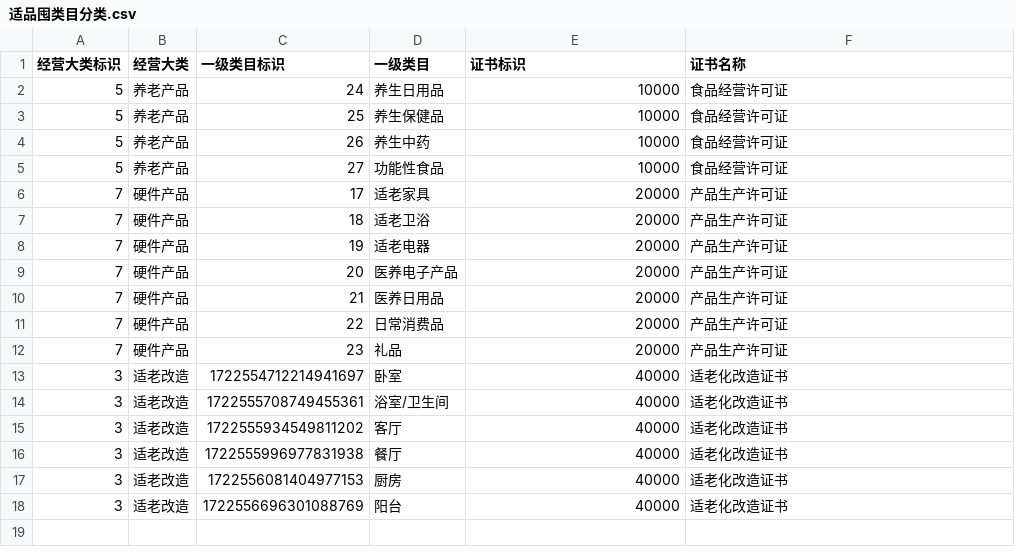
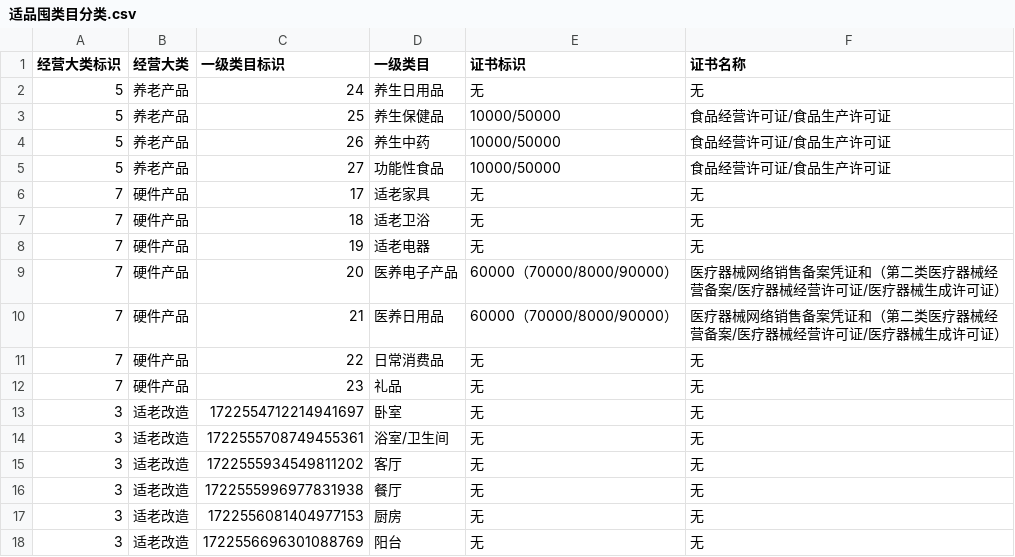
Before and after one commit to YongKJ/script-java, a CSV file: src/main/resources/csv/适品囤类目分类.csv, drawn as a sheet.

Commit message:
[update]csv data test

```diff
--- a/src/main/resources/csv/适品囤类目分类.csv
+++ b/src/main/resources/csv/适品囤类目分类.csv
@@ -1,18 +1,18 @@
 经营大类标识,经营大类,一级类目标识,一级类目,证书标识,证书名称
-5,养老产品,24,养生日用品,10000,食品经营许可证
-5,养老产品,25,养生保健品,10000,食品经营许可证
-5,养老产品,26,养生中药,10000,食品经营许可证
-5,养老产品,27,功能性食品,10000,食品经营许可证
-7,硬件产品,17,适老家具,20000,产品生产许可证
-7,硬件产品,18,适老卫浴,20000,产品生产许可证
-7,硬件产品,19,适老电器,20000,产品生产许可证
-7,硬件产品,20,医养电子产品,20000,产品生产许可证
-7,硬件产品,21,医养日用品,20000,产品生产许可证
-7,硬件产品,22,日常消费品,20000,产品生产许可证
-7,硬件产品,23,礼品,20000,产品生产许可证
-3,适老改造,1722554712214941697,卧室,40000,适老化改造证书
-3,适老改造,1722555708749455361,浴室/卫生间,40000,适老化改造证书
-3,适老改造,1722555934549811202,客厅,40000,适老化改造证书
-3,适老改造,1722555996977831938,餐厅,40000,适老化改造证书
-3,适老改造,1722556081404977153,厨房,40000,适老化改造证书
-3,适老改造,1722556696301088769,阳台,40000,适老化改造证书
+5,养老产品,24,养生日用品,无,无
+5,养老产品,25,养生保健品,10000/50000,食品经营许可证/食品生产许可证
+5,养老产品,26,养生中药,10000/50000,食品经营许可证/食品生产许可证
+5,养老产品,27,功能性食品,10000/50000,食品经营许可证/食品生产许可证
+7,硬件产品,17,适老家具,无,无
+7,硬件产品,18,适老卫浴,无,无
+7,硬件产品,19,适老电器,无,无
+7,硬件产品,20,医养电子产品,60000（70000/8000/90000）,医疗器械网络销售备案凭证和（第二类医疗器械经营备案/医疗器械经营许可证/医疗器械生成许可证）
+7,硬件产品,21,医养日用品,60000（70000/8000/90000）,医疗器械网络销售备案凭证和（第二类医疗器械经营备案/医疗器械经营许可证/医疗器械生成许可证）
+7,硬件产品,22,日常消费品,无,无
+7,硬件产品,23,礼品,无,无
+3,适老改造,1722554712214941697,卧室,无,无
+3,适老改造,1722555708749455361,浴室/卫生间,无,无
+3,适老改造,1722555934549811202,客厅,无,无
+3,适老改造,1722555996977831938,餐厅,无,无
+3,适老改造,1722556081404977153,厨房,无,无
+3,适老改造,1722556696301088769,阳台,无,无
```
Also changed, not shown: 1 other file.
